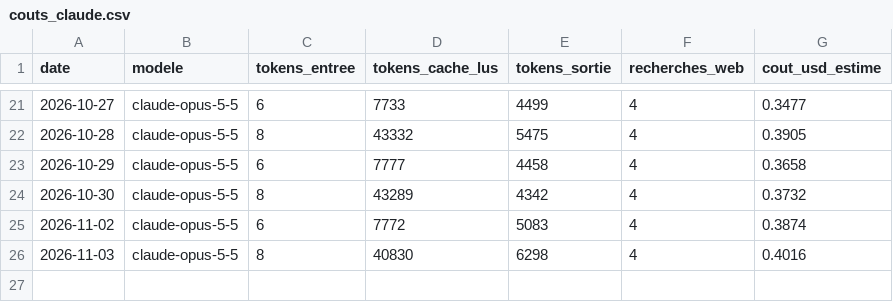
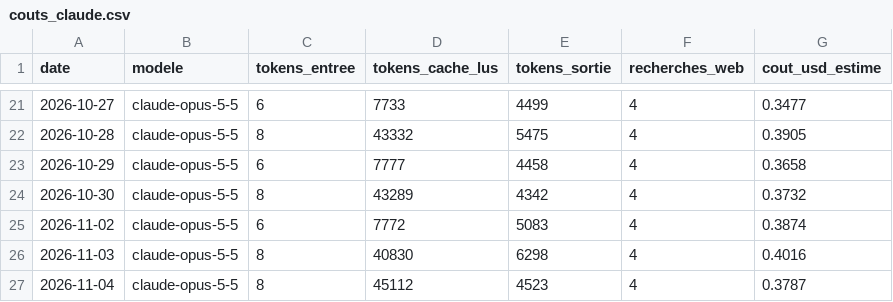
Before and after one commit to jeanfontenas/brief-marches, a CSV file: data/couts_claude.csv, drawn as a sheet; only a part is shown, gaps mark what is left out; the diff names each change by its address in the sheet, - before the commit and + after, or states it on an @@ line.

```diff
--- a/data/couts_claude.csv
+++ b/data/couts_claude.csv
+row 27: 2026-11-04 | claude-opus-5-5 | 8 | 45112 | 4523 | 4 | 0.3787
```
Also changed, not shown: data/history/yahoo_BZ_F.csv, data/history/yahoo_CL_F.csv, 44 other files.
